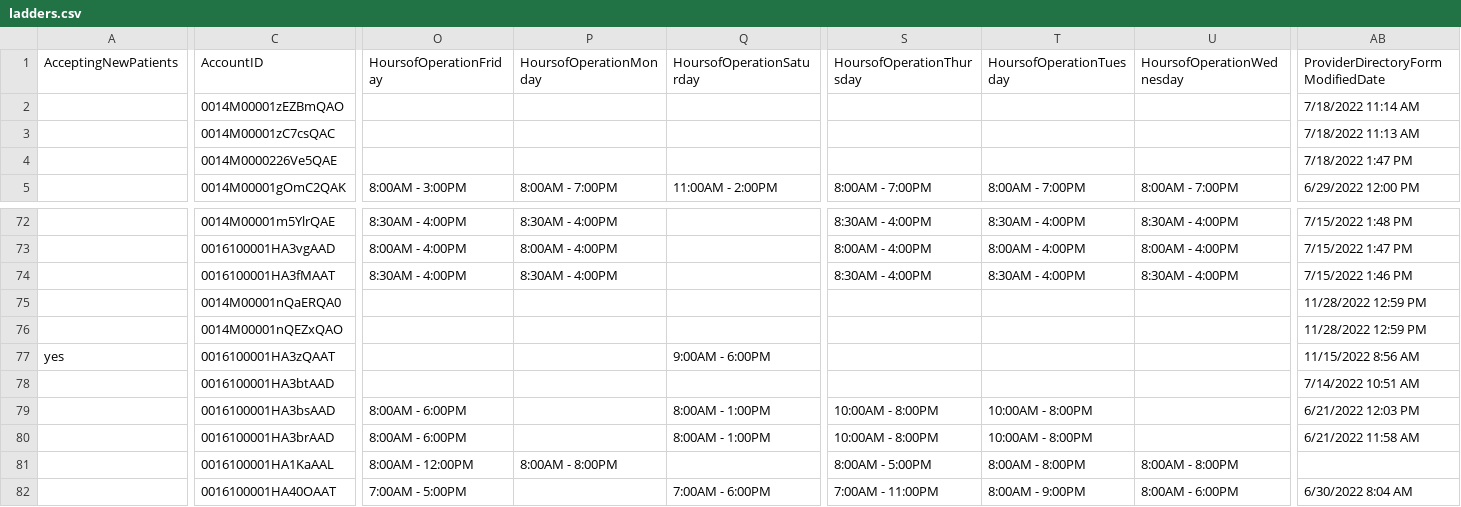
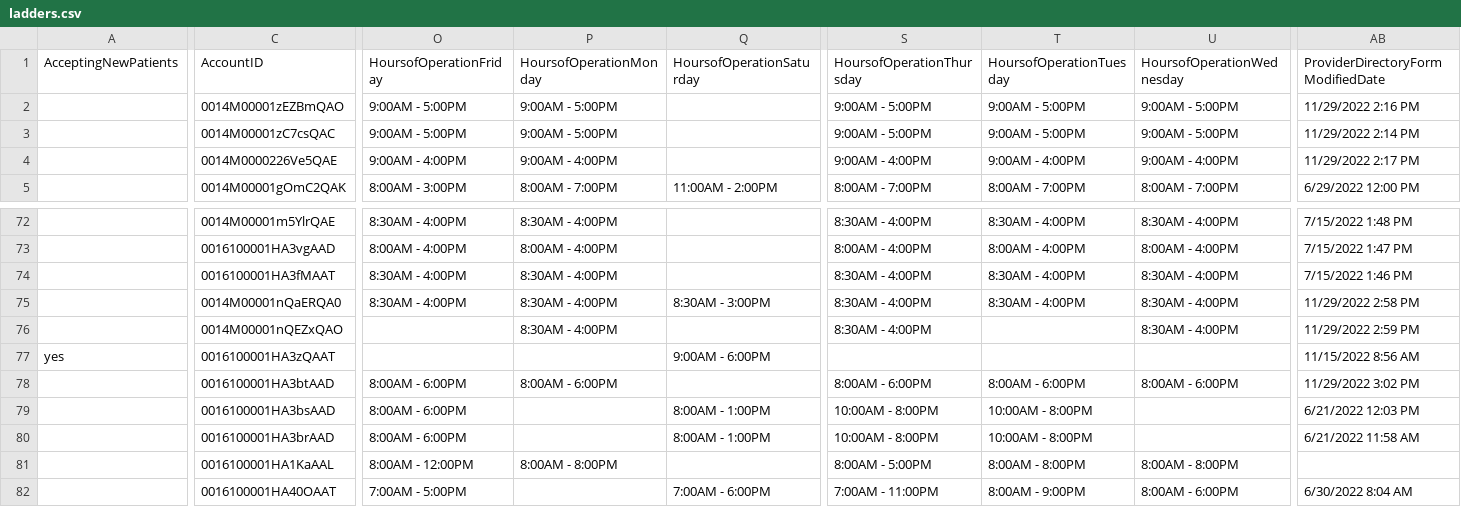
Before and after one commit to bloom-works/ownpath, a CSV file: raw_data/ladders.csv, drawn as a sheet; only a part is shown, gaps mark what is left out; the diff covers the shown part only; the diff names each change by its address in the sheet, - before the commit and + after, or states it on an @@ line.

```diff
--- a/raw_data/ladders.csv
+++ b/raw_data/ladders.csv
-O2:O3 (HoursofOperationFriday): (empty)
+O2:O3 (HoursofOperationFriday): 9:00AM - 5:00PM
-P2:P3 (HoursofOperationMonday): (empty)
+P2:P3 (HoursofOperationMonday): 9:00AM - 5:00PM
-S2:S3 (HoursofOperationThursday): (empty)
+S2:S3 (HoursofOperationThursday): 9:00AM - 5:00PM
-T2:T3 (HoursofOperationTuesday): (empty)
+T2:T3 (HoursofOperationTuesday): 9:00AM - 5:00PM
-U2:U3 (HoursofOperationWednesday): (empty)
+U2:U3 (HoursofOperationWednesday): 9:00AM - 5:00PM
-AB2: 7/18/2022 11:14 AM
+AB2: 11/29/2022 2:16 PM
-AB3: 7/18/2022 11:13 AM
+AB3: 11/29/2022 2:14 PM
-O4 (HoursofOperationFriday): (empty)
+O4 (HoursofOperationFriday): 9:00AM - 4:00PM
-P4 (HoursofOperationMonday): (empty)
+P4 (HoursofOperationMonday): 9:00AM - 4:00PM
-S4 (HoursofOperationThursday): (empty)
+S4 (HoursofOperationThursday): 9:00AM - 4:00PM
-T4 (HoursofOperationTuesday): (empty)
+T4 (HoursofOperationTuesday): 9:00AM - 4:00PM
-U4 (HoursofOperationWednesday): (empty)
+U4 (HoursofOperationWednesday): 9:00AM - 4:00PM
-AB4: 7/18/2022 1:47 PM
+AB4: 11/29/2022 2:17 PM
-O75 (HoursofOperationFriday): (empty)
+O75 (HoursofOperationFriday): 8:30AM - 4:00PM
-P75:P76 (HoursofOperationMonday): (empty)
+P75:P76 (HoursofOperationMonday): 8:30AM - 4:00PM
-Q75 (HoursofOperationSaturday): (empty)
+Q75 (HoursofOperationSaturday): 8:30AM - 3:00PM
-S75:S76 (HoursofOperationThursday): (empty)
+S75:S76 (HoursofOperationThursday): 8:30AM - 4:00PM
-T75 (HoursofOperationTuesday): (empty)
+T75 (HoursofOperationTuesday): 8:30AM - 4:00PM
-U75:U76 (HoursofOperationWednesday): (empty)
+U75:U76 (HoursofOperationWednesday): 8:30AM - 4:00PM
-AB75: 11/28/2022 12:59 PM
+AB75: 11/29/2022 2:58 PM
-AB76: 11/28/2022 12:59 PM
+AB76: 11/29/2022 2:59 PM
-O78 (HoursofOperationFriday): (empty)
+O78 (HoursofOperationFriday): 8:00AM - 6:00PM
-P78 (HoursofOperationMonday): (empty)
+P78 (HoursofOperationMonday): 8:00AM - 6:00PM
-S78 (HoursofOperationThursday): (empty)
+S78 (HoursofOperationThursday): 8:00AM - 6:00PM
-T78 (HoursofOperationTuesday): (empty)
+T78 (HoursofOperationTuesday): 8:00AM - 6:00PM
-U78 (HoursofOperationWednesday): (empty)
+U78 (HoursofOperationWednesday): 8:00AM - 6:00PM
-AB78: 7/14/2022 10:51 AM
+AB78: 11/29/2022 3:02 PM
```
Also changed, not shown: 103 edited cells elsewhere in this file.
